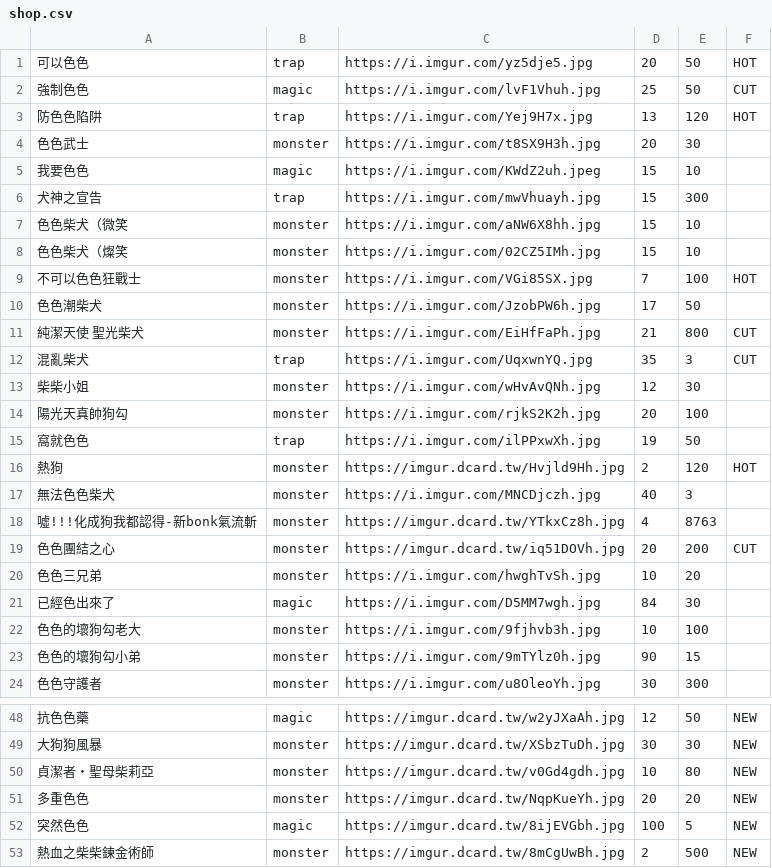
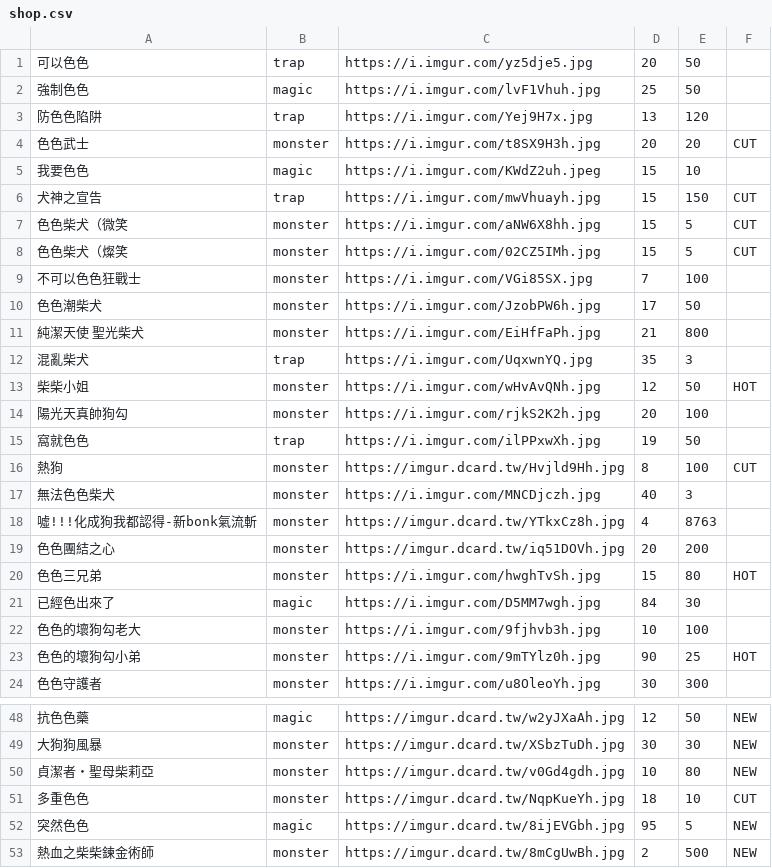
Before and after one commit to freefrit/AOOP_DogeShop, a CSV file: src/shop.csv, drawn as a sheet; only a part is shown, gaps mark what is left out; the diff covers the shown part only.

```diff
--- a/src/shop.csv
+++ b/src/shop.csv
@@ -1,24 +1,24 @@
-可以色色,trap,https://i.imgur.com/yz5dje5.jpg,20,50,HOT
-強制色色,magic,https://i.imgur.com/lvF1Vhuh.jpg,25,50,CUT
-防色色陷阱,trap,https://i.imgur.com/Yej9H7x.jpg,13,120,HOT
-色色武士,monster,https://i.imgur.com/t8SX9H3h.jpg,20,30,
+可以色色,trap,https://i.imgur.com/yz5dje5.jpg,20,50,
+強制色色,magic,https://i.imgur.com/lvF1Vhuh.jpg,25,50,
+防色色陷阱,trap,https://i.imgur.com/Yej9H7x.jpg,13,120,
+色色武士,monster,https://i.imgur.com/t8SX9H3h.jpg,20,20,CUT
 我要色色,magic,https://i.imgur.com/KWdZ2uh.jpeg,15,10,
-犬神之宣告,trap,https://i.imgur.com/mwVhuayh.jpg,15,300,
-色色柴犬（微笑,monster,https://i.imgur.com/aNW6X8hh.jpg,15,10,
-色色柴犬（燦笑,monster,https://i.imgur.com/02CZ5IMh.jpg,15,10,
-不可以色色狂戰士,monster,https://i.imgur.com/VGi85SX.jpg,7,100,HOT
+犬神之宣告,trap,https://i.imgur.com/mwVhuayh.jpg,15,150,CUT
+色色柴犬（微笑,monster,https://i.imgur.com/aNW6X8hh.jpg,15,5,CUT
+色色柴犬（燦笑,monster,https://i.imgur.com/02CZ5IMh.jpg,15,5,CUT
+不可以色色狂戰士,monster,https://i.imgur.com/VGi85SX.jpg,7,100,
 色色潮柴犬,monster,https://i.imgur.com/JzobPW6h.jpg,17,50,
-純潔天使 聖光柴犬,monster,https://i.imgur.com/EiHfFaPh.jpg,21,800,CUT
-混亂柴犬,trap,https://i.imgur.com/UqxwnYQ.jpg,35,3,CUT
-柴柴小姐,monster,https://i.imgur.com/wHvAvQNh.jpg,12,30,
+純潔天使 聖光柴犬,monster,https://i.imgur.com/EiHfFaPh.jpg,21,800,
+混亂柴犬,trap,https://i.imgur.com/UqxwnYQ.jpg,35,3,
+柴柴小姐,monster,https://i.imgur.com/wHvAvQNh.jpg,12,50,HOT
 陽光天真帥狗勾,monster,https://i.imgur.com/rjkS2K2h.jpg,20,100,
 窩就色色,trap,https://i.imgur.com/ilPPxwXh.jpg,19,50,
-熱狗,monster,https://imgur.dcard.tw/Hvjld9Hh.jpg,2,120,HOT
+熱狗,monster,https://imgur.dcard.tw/Hvjld9Hh.jpg,8,100,CUT
 無法色色柴犬,monster,https://i.imgur.com/MNCDjczh.jpg,40,3,
 噓!!!化成狗我都認得-新bonk氣流斬,monster,https://imgur.dcard.tw/YTkxCz8h.jpg,4,8763,
-色色團結之心,monster,https://imgur.dcard.tw/iq51DOVh.jpg,20,200,CUT
-色色三兄弟,monster,https://i.imgur.com/hwghTvSh.jpg,10,20,
+色色團結之心,monster,https://imgur.dcard.tw/iq51DOVh.jpg,20,200,
+色色三兄弟,monster,https://i.imgur.com/hwghTvSh.jpg,15,80,HOT
 已經色出來了,magic,https://i.imgur.com/D5MM7wgh.jpg,84,30,
 色色的壞狗勾老大,monster,https://i.imgur.com/9fjhvb3h.jpg,10,100,
-色色的壞狗勾小弟,monster,https://i.imgur.com/9mTYlz0h.jpg,90,15,
+色色的壞狗勾小弟,monster,https://i.imgur.com/9mTYlz0h.jpg,90,25,HOT
 色色守護者,monster,https://i.imgur.com/u8OleoYh.jpg,30,300,
@@ -50,4 +50,4 @@
 貞潔者・聖母柴莉亞,monster,https://imgur.dcard.tw/v0Gd4gdh.jpg,10,80,NEW
-多重色色,monster,https://imgur.dcard.tw/NqpKueYh.jpg,20,20,NEW
-突然色色,magic,https://imgur.dcard.tw/8ijEVGbh.jpg,100,5,NEW
+多重色色,monster,https://imgur.dcard.tw/NqpKueYh.jpg,18,10,CUT
+突然色色,magic,https://imgur.dcard.tw/8ijEVGbh.jpg,95,5,NEW
 熱血之柴柴鍊金術師,monster,https://imgur.dcard.tw/8mCgUwBh.jpg,2,500,NEW
```
Also changed, not shown: 15 edited cells elsewhere in this file, 1 other file.
